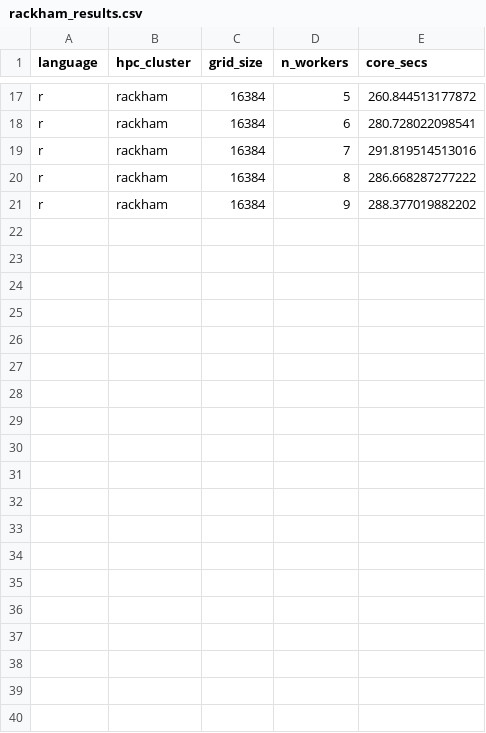
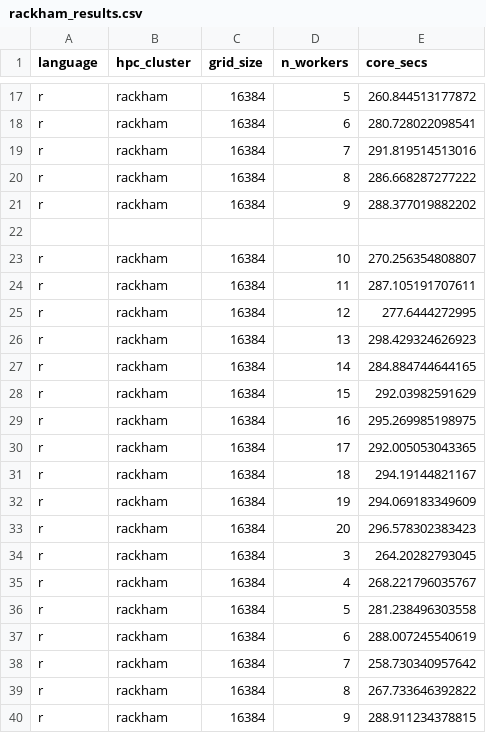
Before and after one commit to UPPMAX/R-matlab-julia-HPC, a CSV file: docs/advanced/thread_parallelism/rackham_results.csv, drawn as a sheet; only a part is shown, gaps mark what is left out.

Commit message:
Duplicate run for Rackham

```diff
--- a/docs/advanced/thread_parallelism/rackham_results.csv
+++ b/docs/advanced/thread_parallelism/rackham_results.csv
@@ -21 +21,20 @@ r,rackham,16384,8,286.668287277222
 r,rackham,16384,9,288.377019882202
+
+r,rackham,16384,10,270.256354808807
+r,rackham,16384,11,287.105191707611
+r,rackham,16384,12,277.6444272995
+r,rackham,16384,13,298.429324626923
+r,rackham,16384,14,284.884744644165
+r,rackham,16384,15,292.03982591629
+r,rackham,16384,16,295.269985198975
+r,rackham,16384,17,292.005053043365
+r,rackham,16384,18,294.19144821167
+r,rackham,16384,19,294.069183349609
+r,rackham,16384,20,296.578302383423
+r,rackham,16384,3,264.20282793045
+r,rackham,16384,4,268.221796035767
+r,rackham,16384,5,281.238496303558
+r,rackham,16384,6,288.007245540619
+r,rackham,16384,7,258.730340957642
+r,rackham,16384,8,267.733646392822
+r,rackham,16384,9,288.911234378815
```
Also changed, not shown: 3 other files.
